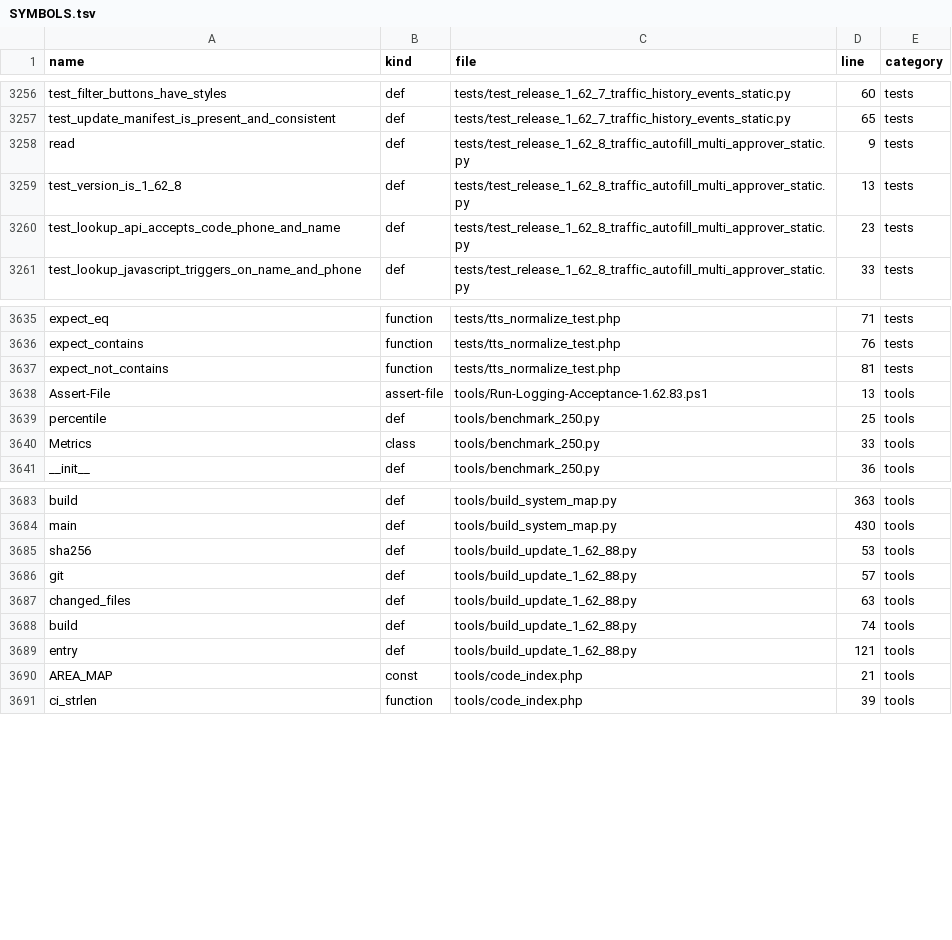
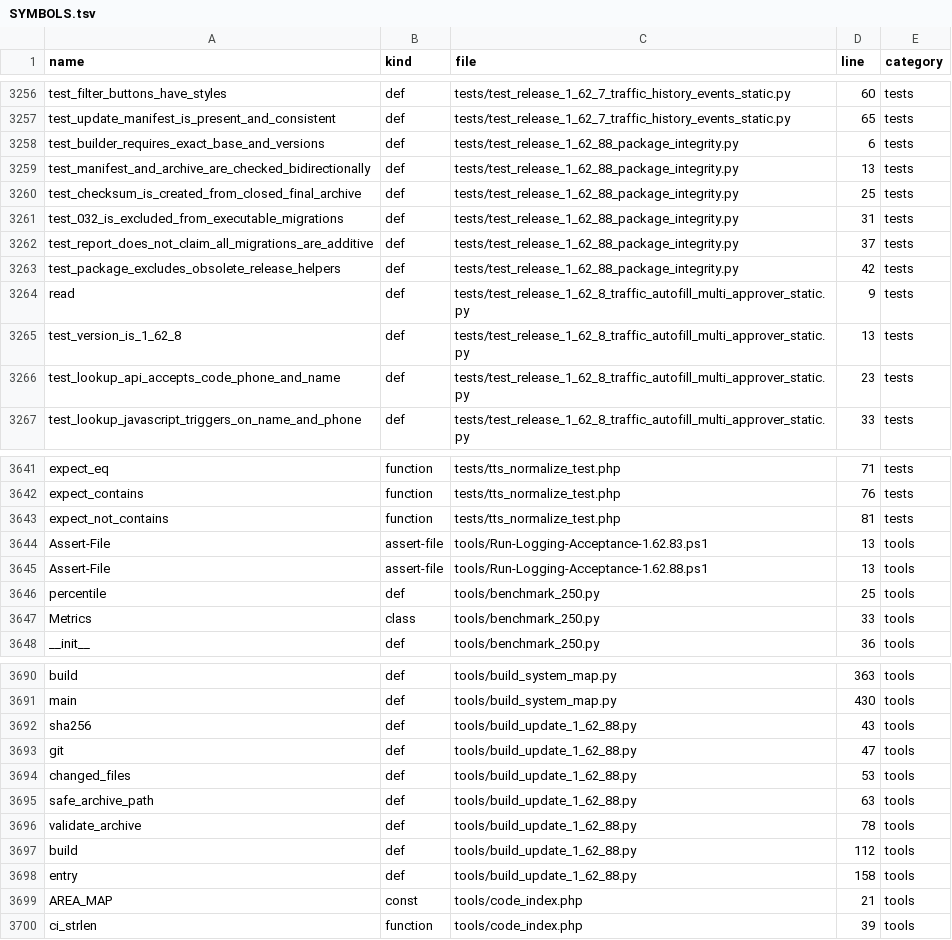
Before and after one commit to alirezarahimy-code/ticket, a TSV file: docs/system-map/SYMBOLS.tsv, drawn as a sheet; only a part is shown, gaps mark what is left out.

```diff
--- a/docs/system-map/SYMBOLS.tsv
+++ b/docs/system-map/SYMBOLS.tsv
@@ -3257,2 +3257,8 @@ test_filter_buttons_have_styles	def	tests/test_release_1_62_7_traffic_history_ev
 test_update_manifest_is_present_and_consistent	def	tests/test_release_1_62_7_traffic_history_events_static.py	65	tests
+test_builder_requires_exact_base_and_versions	def	tests/test_release_1_62_88_package_integrity.py	6	tests
+test_manifest_and_archive_are_checked_bidirectionally	def	tests/test_release_1_62_88_package_integrity.py	13	tests
+test_checksum_is_created_from_closed_final_archive	def	tests/test_release_1_62_88_package_integrity.py	25	tests
+test_032_is_excluded_from_executable_migrations	def	tests/test_release_1_62_88_package_integrity.py	31	tests
+test_report_does_not_claim_all_migrations_are_additive	def	tests/test_release_1_62_88_package_integrity.py	37	tests
+test_package_excludes_obsolete_release_helpers	def	tests/test_release_1_62_88_package_integrity.py	42	tests
 read	def	tests/test_release_1_62_8_traffic_autofill_multi_approver_static.py	9	tests
@@ -3638,2 +3644,3 @@ expect_not_contains	function	tests/tts_normalize_test.php	81	tests
 Assert-File	assert-file	tools/Run-Logging-Acceptance-1.62.83.ps1	13	tools
+Assert-File	assert-file	tools/Run-Logging-Acceptance-1.62.88.ps1	13	tools
 percentile	def	tools/benchmark_250.py	25	tools
@@ -3684,7 +3691,9 @@ build	def	tools/build_system_map.py	363	tools
 main	def	tools/build_system_map.py	430	tools
-sha256	def	tools/build_update_1_62_88.py	53	tools
-git	def	tools/build_update_1_62_88.py	57	tools
-changed_files	def	tools/build_update_1_62_88.py	63	tools
-build	def	tools/build_update_1_62_88.py	74	tools
-entry	def	tools/build_update_1_62_88.py	121	tools
+sha256	def	tools/build_update_1_62_88.py	43	tools
+git	def	tools/build_update_1_62_88.py	47	tools
+changed_files	def	tools/build_update_1_62_88.py	53	tools
+safe_archive_path	def	tools/build_update_1_62_88.py	63	tools
+validate_archive	def	tools/build_update_1_62_88.py	78	tools
+build	def	tools/build_update_1_62_88.py	112	tools
+entry	def	tools/build_update_1_62_88.py	158	tools
 AREA_MAP	const	tools/code_index.php	21	tools
```
Also changed, not shown: docs/system-map/FILES.tsv, 7 other files.
